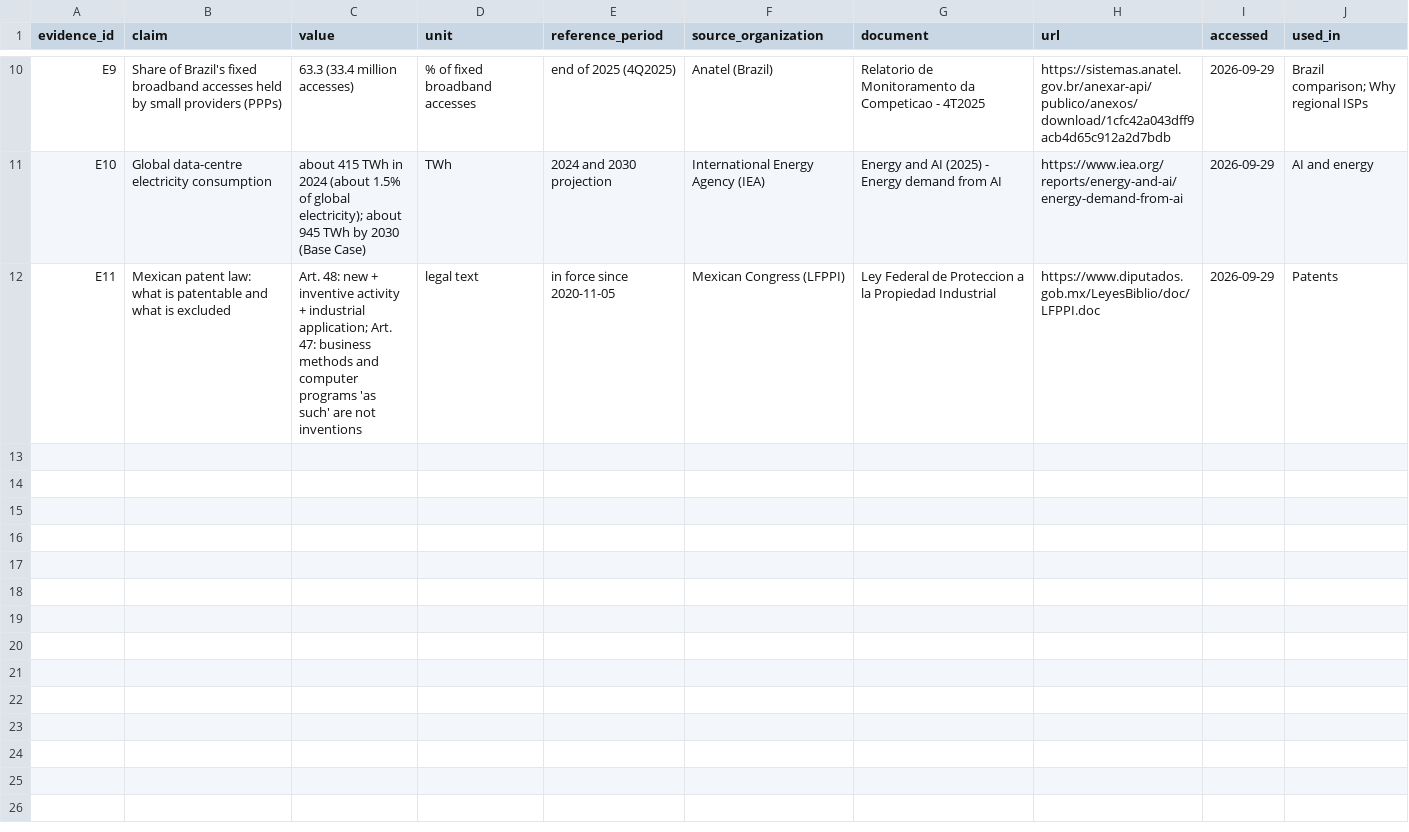
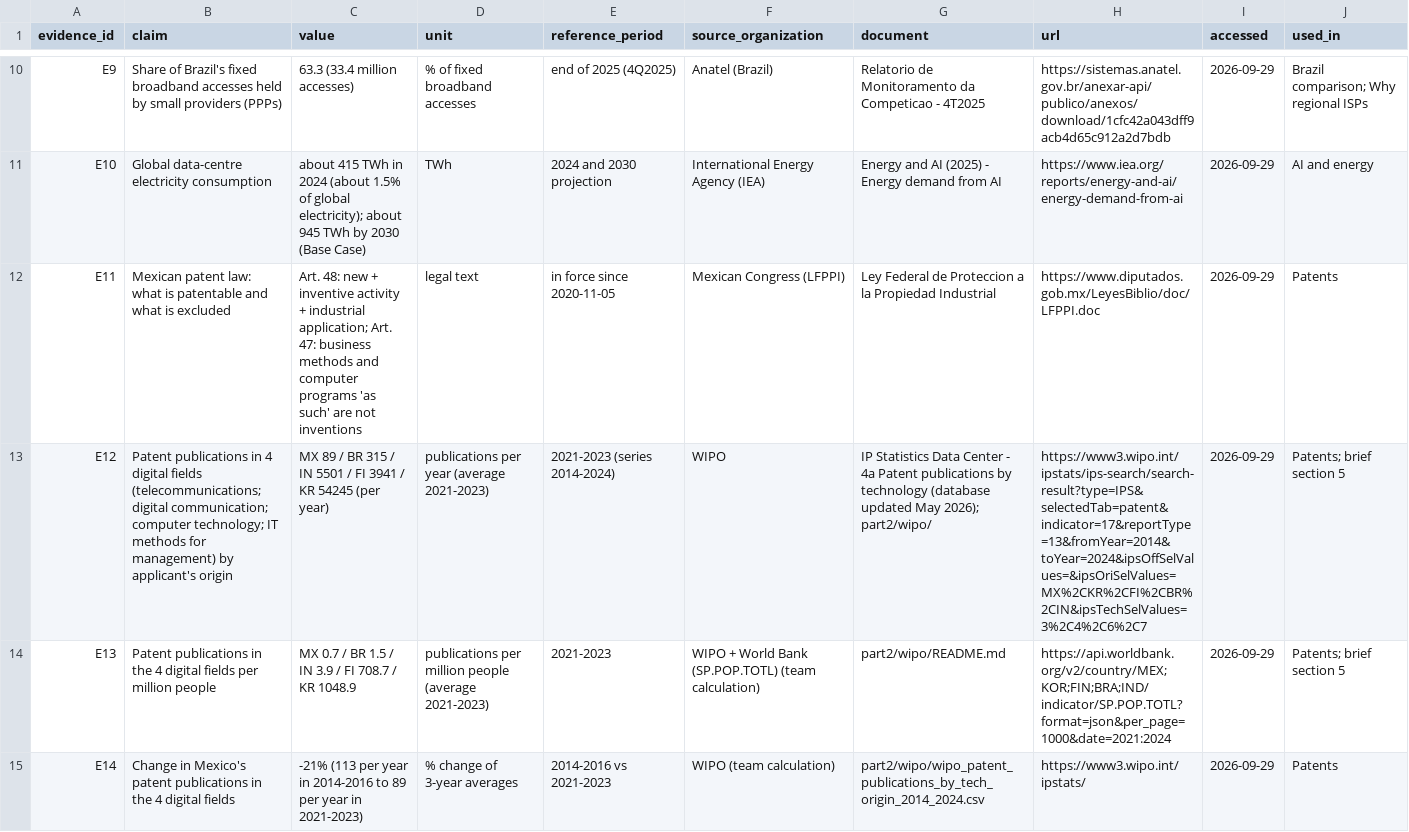
Before and after one commit to ldpl3012/DE-a2-mexico-vrs-4-countries-team1, a CSV file: part2/evidence_log.csv, drawn as a sheet; only a part is shown, gaps mark what is left out; the diff names each change by its address in the sheet, - before the commit and + after, or states it on an @@ line.

```diff
--- a/part2/evidence_log.csv
+++ b/part2/evidence_log.csv
+row 13: E12 | Patent publications in 4 digital fields (telecommunications; digital communication; computer technology; IT methods for management) by applicant's origin | MX 89 / BR 315 / IN 5501 / FI 3941 / KR 54245 (per year) | publications per year (average 2021-2023) | 2021-2023 (series 2014-2024) | WIPO | IP Statistics Data Center - 4a Patent publications by technology (database updated May 2026); part2/wipo/ | https://www3.wipo.int/ipstats/ips-search/search-result?type=IPS&selectedTab=patent&indicator=17&reportType=13&fromYear=2014&toYear=2024&ipsOffSelValues=&ipsOriSelValues=MX%2CKR%2CFI%2CBR%2CIN&ipsTechSelValues=3%2C4%2C6%2C7 | 2026-09-29 | Patents; brief section 5
+row 14: E13 | Patent publications in the 4 digital fields per million people | MX 0.7 / BR 1.5 / IN 3.9 / FI 708.7 / KR 1048.9 | publications per million people (average 2021-2023) | 2021-2023 | WIPO + World Bank (SP.POP.TOTL) (team calculation) | part2/wipo/README.md | https://api.worldbank.org/v2/country/MEX;KOR;FIN;BRA;IND/indicator/SP.POP.TOTL?format=json&per_page=1000&date=2021:2024 | 2026-09-29 | Patents; brief section 5
+row 15: E14 | Change in Mexico's patent publications in the 4 digital fields | -21% (113 per year in 2014-2016 to 89 per year in 2021-2023) | % change of 3-year averages | 2014-2016 vs 2021-2023 | WIPO (team calculation) | part2/wipo/wipo_patent_publications_by_tech_origin_2014_2024.csv | https://www3.wipo.int/ipstats/ | 2026-09-29 | Patents
```
Also changed, not shown: 11 other files.
